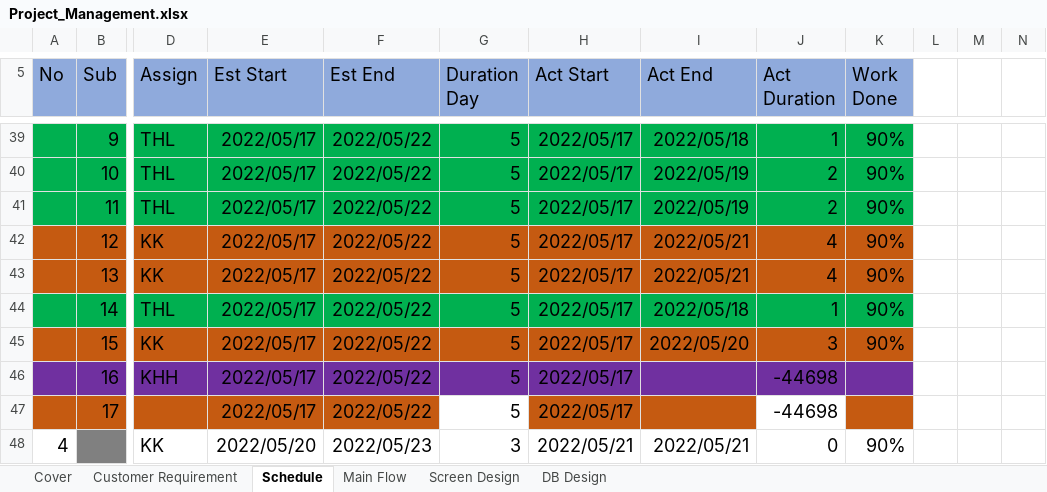
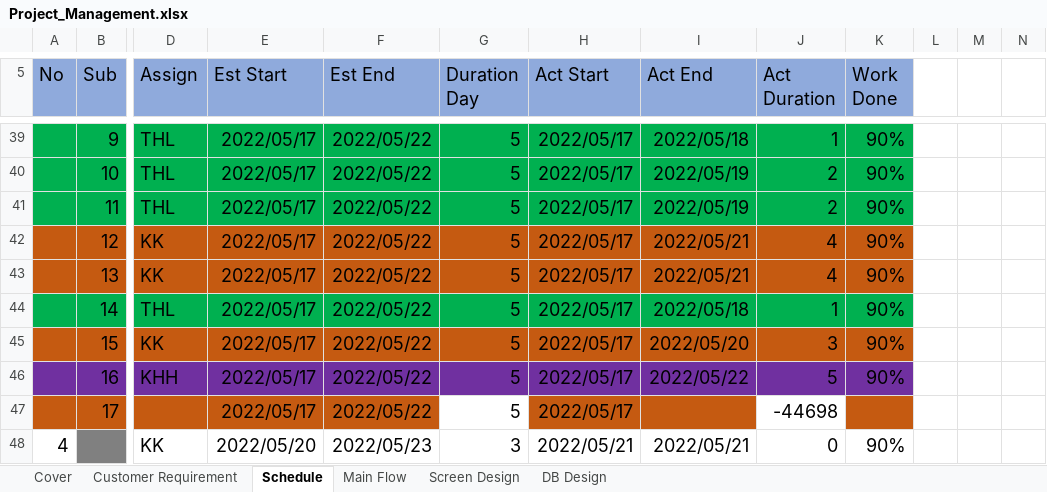
Before and after one commit to Kaung1730/Yadanar_Thike, an Excel workbook: 02.DesignDocument/Project_Management.xlsx, sheet Schedule, drawn as a sheet; only a part is shown, gaps mark what is left out; values as stored, in another font and other column widths than the file's, no borders; the diff names each change by its address in the sheet, - before the commit and + after, or states it on an @@ line.

Commit message:
UPDATE some db & schedule list

```diff
--- a/02.DesignDocument/Project_Management.xlsx (sheet Schedule)
+++ b/02.DesignDocument/Project_Management.xlsx (sheet Schedule)
-I46 (Act End): (empty)
+I46 (Act End): 2022/05/22
-J46 (Act Duration): -44698
+J46 (Act Duration): 5
-K46 (Work Done): (empty)
+K46 (Work Done): 90%
```
Also changed, not shown: sheet DB Design.
